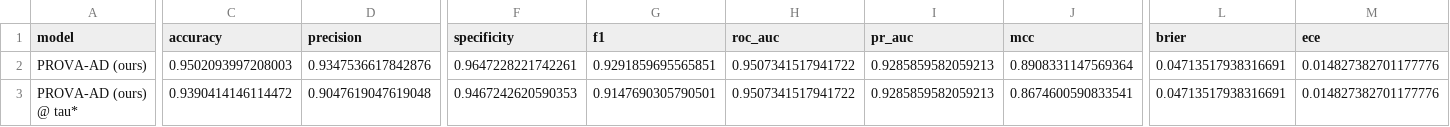
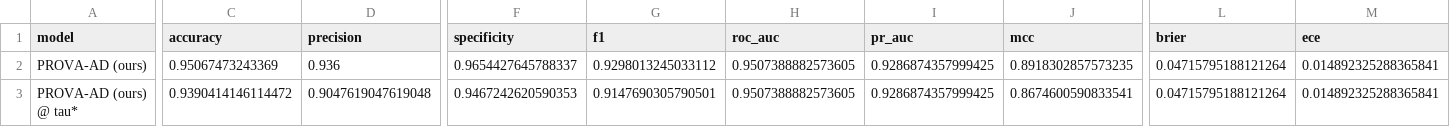
Before and after one commit to NaimaNijum/prova-ad, a CSV file: results/prova_operating_points.csv, drawn as a sheet; only a part is shown, gaps mark what is left out; the diff covers the shown part only; the diff names each change by its address in the sheet, - before the commit and + after, or states it on an @@ line.

```diff
--- a/results/prova_operating_points.csv
+++ b/results/prova_operating_points.csv
-C2 (accuracy): 0.9502093997208003
+C2 (accuracy): 0.95067473243369
-D2 (precision): 0.9347536617842876
+D2 (precision): 0.936
-F2 (specificity): 0.9647228221742261
+F2 (specificity): 0.9654427645788337
-G2 (f1): 0.9291859695565851
+G2 (f1): 0.9298013245033112
-H2:H3 (roc_auc): 0.9507341517941722
+H2:H3 (roc_auc): 0.9507388882573605
-I2:I3 (pr_auc): 0.9285859582059213
+I2:I3 (pr_auc): 0.9286874357999425
-J2 (mcc): 0.8908331147569364
+J2 (mcc): 0.8918302857573235
-L2:L3 (brier): 0.04713517938316691
+L2:L3 (brier): 0.04715795188121264
-M2:M3 (ece): 0.014827382701177776
+M2:M3 (ece): 0.014892325288365841
```
Also changed, not shown: 4 edited cells elsewhere in this file, results/ablation_buildup.csv, results/baselines_screening.csv, 47 other files.
